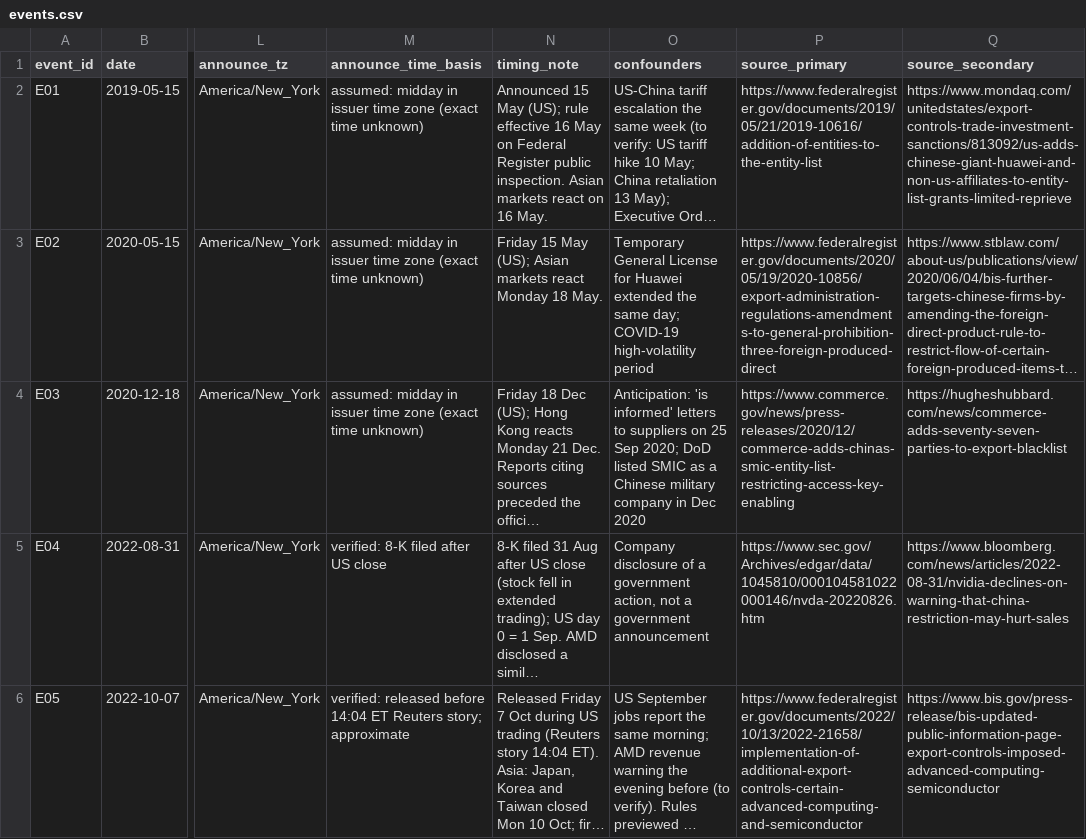
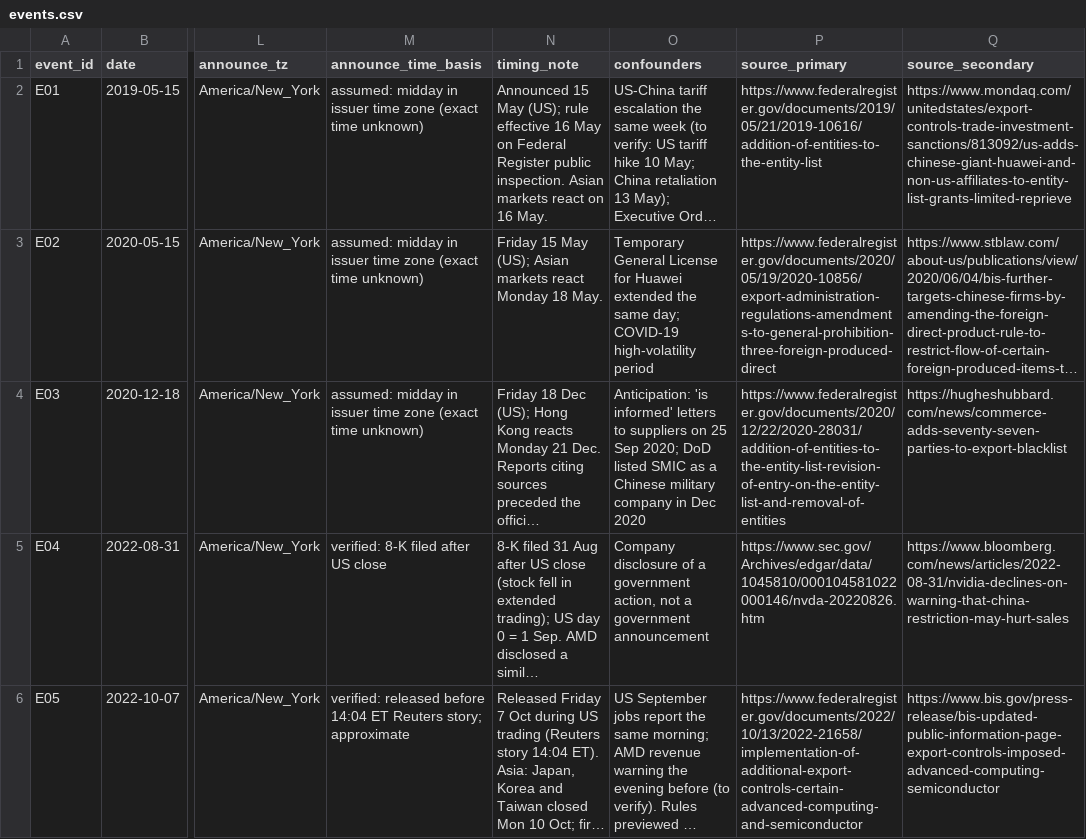
Before and after one commit to NicoPiazzi/semis-export-controls, a CSV file: data/events.csv, drawn as a sheet; only a part is shown, gaps mark what is left out; long unchanged cells end in …; the diff names each change by its address in the sheet, - before the commit and + after, or states it on an @@ line.

Commit message:
fix fonte primaria terzo evento

```diff
--- a/data/events.csv
+++ b/data/events.csv
-P4 (source_primary): https://www.commerce.gov/news/press-releases/2020/12/commerce-adds-chinas-smic-entity-list-restricting-access-key-enabling
+P4 (source_primary): https://www.federalregister.gov/documents/2020/12/22/2020-28031/addition-of-entities-to-the-entity-list-revision-of-entry-on-the-entity-list-and-removal-of-entities
```
Also changed, not shown: 1 other file.
